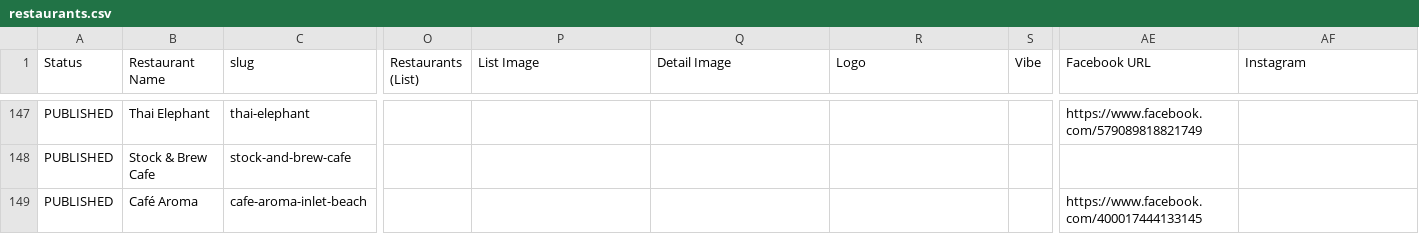
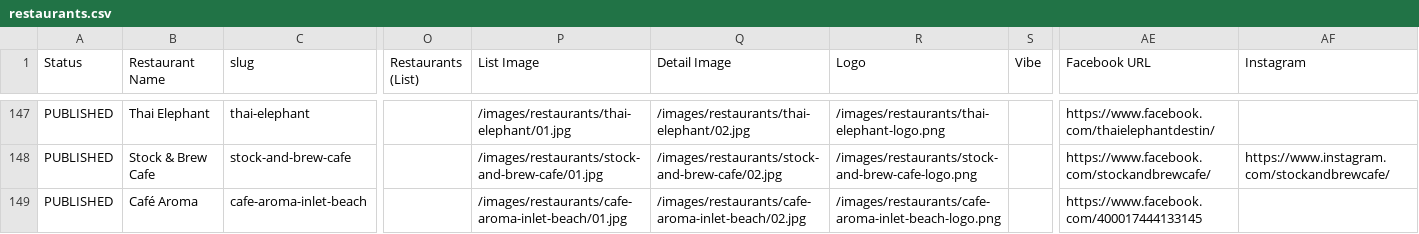
Before and after one commit to marcongit850/eatingon30A, a CSV file: data/restaurants.csv, drawn as a sheet; only a part is shown, gaps mark what is left out; the diff covers the shown part only; the diff names each change by its address in the sheet, - before the commit and + after, or states it on an @@ line.

```diff
--- a/data/restaurants.csv
+++ b/data/restaurants.csv
-P147 (List Image): (empty)
+P147 (List Image): /images/restaurants/thai-elephant/01.jpg
-Q147 (Detail Image): (empty)
+Q147 (Detail Image): /images/restaurants/thai-elephant/02.jpg
-R147 (Logo): (empty)
+R147 (Logo): /images/restaurants/thai-elephant-logo.png
-AE147 (Facebook URL): https://www.facebook.com/579089818821749
+AE147 (Facebook URL): https://www.facebook.com/thaielephantdestin/
-P148 (List Image): (empty)
+P148 (List Image): /images/restaurants/stock-and-brew-cafe/01.jpg
-Q148 (Detail Image): (empty)
+Q148 (Detail Image): /images/restaurants/stock-and-brew-cafe/02.jpg
-R148 (Logo): (empty)
+R148 (Logo): /images/restaurants/stock-and-brew-cafe-logo.png
-AE148 (Facebook URL): (empty)
+AE148 (Facebook URL): https://www.facebook.com/stockandbrewcafe/
-AF148 (Instagram): (empty)
+AF148 (Instagram): https://www.instagram.com/stockandbrewcafe/
-P149 (List Image): (empty)
+P149 (List Image): /images/restaurants/cafe-aroma-inlet-beach/01.jpg
-Q149 (Detail Image): (empty)
+Q149 (Detail Image): /images/restaurants/cafe-aroma-inlet-beach/02.jpg
-R149 (Logo): (empty)
+R149 (Logo): /images/restaurants/cafe-aroma-inlet-beach-logo.png
```
Also changed, not shown: 31 edited cells elsewhere in this file, 52 other files.
